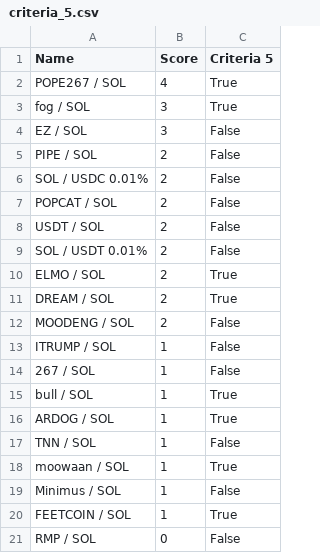
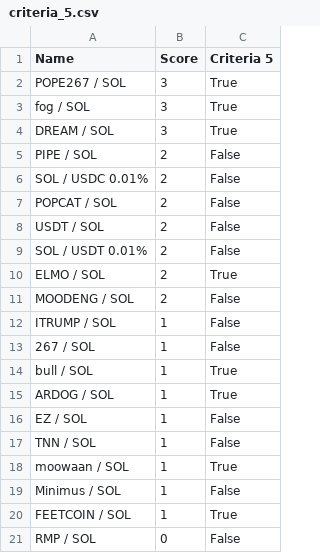
Before and after one commit to Gun1-dot/MemeCoin_GunTracker, a CSV file: data/criteria_5.csv, drawn as a sheet.

Commit message:
Update criteria_5.csv

```diff
--- a/data/criteria_5.csv
+++ b/data/criteria_5.csv
@@ -1,5 +1,5 @@
 Name,Score,Criteria 5
-POPE267 / SOL,4,True
+POPE267 / SOL,3,True
 fog / SOL,3,True
-EZ / SOL,3,False
+DREAM / SOL,3,True
 PIPE / SOL,2,False
@@ -10,3 +10,2 @@ SOL / USDT 0.01%,2,False
 ELMO / SOL,2,True
-DREAM / SOL,2,True
 MOODENG / SOL,2,False
@@ -16,2 +15,3 @@ bull / SOL,1,True
 ARDOG / SOL,1,True
+EZ / SOL,1,False
 TNN / SOL,1,False
```
